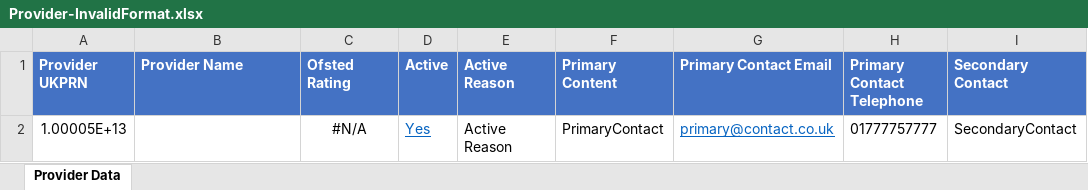
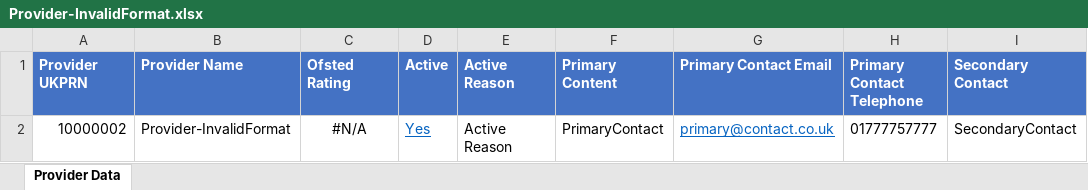
Before and after one commit to SkillsFundingAgency/tl-matching, an Excel workbook: src/Sfa.Tl.Matching.Application.IntegrationTests/Provider/Provider-InvalidFormat.xlsx, sheet Provider Data, drawn as a sheet; only a part is shown; values as stored, in another font and other column widths than the file's, no borders; table styles not drawn; the diff names each change by its address in the sheet, - before the commit and + after, or states it on an @@ line.

```diff
--- a/src/Sfa.Tl.Matching.Application.IntegrationTests/Provider/Provider-InvalidFormat.xlsx (sheet Provider Data)
+++ b/src/Sfa.Tl.Matching.Application.IntegrationTests/Provider/Provider-InvalidFormat.xlsx (sheet Provider Data)
-A2 (Provider UKPRN): 1.00005E+13
+A2 (Provider UKPRN): 10000002
-B2 (Provider Name): (empty)
+B2 (Provider Name): Provider-InvalidFormat
```
Also changed, not shown: src/Sfa.Tl.Matching.Application.IntegrationTests/Provider/Provider-MissingMandatory.xlsx, src/Sfa.Tl.Matching.Application.IntegrationTests/Provider/Provider-Simple.xlsx, 6 other files.
